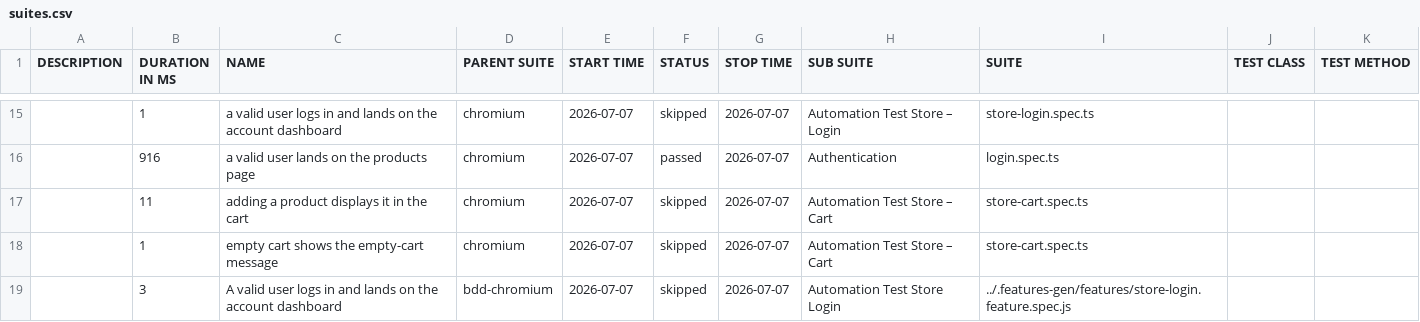
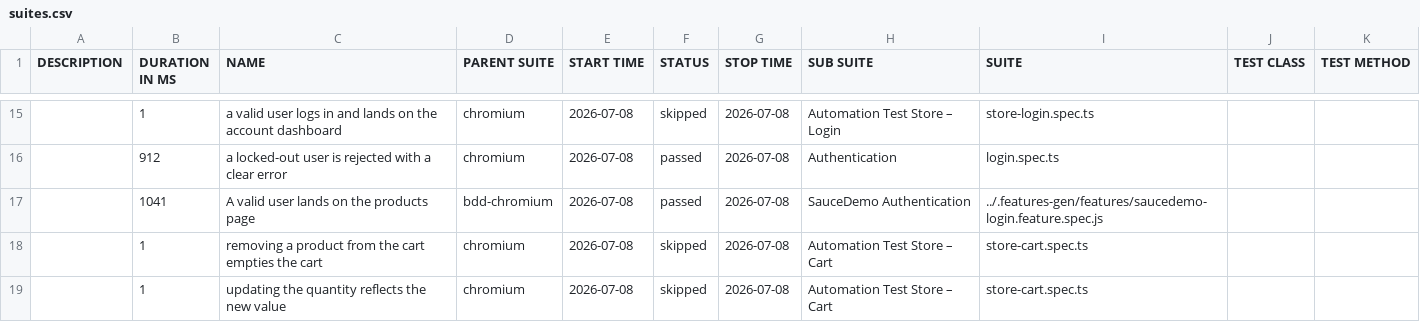
Before and after one commit to Cacheater/playwright-e2e-framework, a CSV file: data/suites.csv, drawn as a sheet; only a part is shown, gaps mark what is left out; the diff covers the shown part only.

```diff
--- a/data/suites.csv
+++ b/data/suites.csv
@@ -15,5 +15,5 @@
-"","1","a valid user logs in and lands on the account dashboard","chromium","2026-07-07","skipped","2026-07-07","Automation Test Store – Login","store-login.spec.ts","",""
-"","916","a valid user lands on the products page","chromium","2026-07-07","passed","2026-07-07","Authentication","login.spec.ts","",""
-"","11","adding a product displays it in the cart","chromium","2026-07-07","skipped","2026-07-07","Automation Test Store – Cart","store-cart.spec.ts","",""
-"","1","empty cart shows the empty-cart message","chromium","2026-07-07","skipped","2026-07-07","Automation Test Store – Cart","store-cart.spec.ts","",""
-"","3","A valid user logs in and lands on the account dashboard","bdd-chromium","2026-07-07","skipped","2026-07-07","Automation Test Store Login","../.features-gen/features/store-login.feature.spec.js","",""
+"","1","a valid user logs in and lands on the account dashboard","chromium","2026-07-08","skipped","2026-07-08","Automation Test Store – Login","store-login.spec.ts","",""
+"","912","a locked-out user is rejected with a clear error","chromium","2026-07-08","passed","2026-07-08","Authentication","login.spec.ts","",""
+"","1041","A valid user lands on the products page","bdd-chromium","2026-07-08","passed","2026-07-08","SauceDemo Authentication","../.features-gen/features/saucedemo-login.feature.spec.js","",""
+"","1","removing a product from the cart empties the cart","chromium","2026-07-08","skipped","2026-07-08","Automation Test Store – Cart","store-cart.spec.ts","",""
+"","1","updating the quantity reflects the new value","chromium","2026-07-08","skipped","2026-07-08","Automation Test Store – Cart","store-cart.spec.ts","",""
```
Also changed, not shown: 7 added rows, 7 removed rows and 18 edited cells elsewhere in this file, 50 other files.
